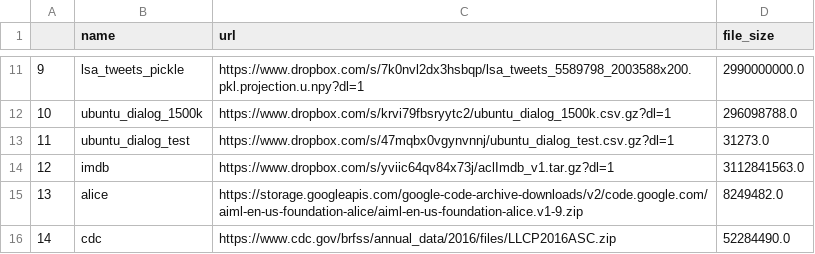
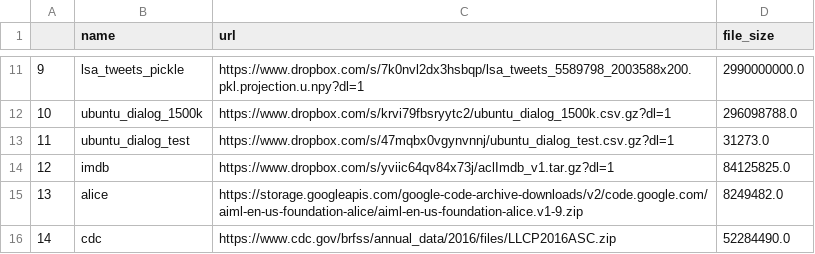
Before and after one commit to totalgood/nlpia, a CSV file: src/nlpia/data/bigdata_info.latest.csv, drawn as a sheet; only a part is shown, gaps mark what is left out.

```diff
--- a/src/nlpia/data/bigdata_info.latest.csv
+++ b/src/nlpia/data/bigdata_info.latest.csv
@@ -13,3 +13,3 @@
 11,ubuntu_dialog_test,https://www.dropbox.com/s/47mqbx0vgynvnnj/ubuntu_dialog_test.csv.gz?dl=1,31273.0
-12,imdb,https://www.dropbox.com/s/yviic64qv84x73j/aclImdb_v1.tar.gz?dl=1,3112841563.0
+12,imdb,https://www.dropbox.com/s/yviic64qv84x73j/aclImdb_v1.tar.gz?dl=1,84125825.0
 13,alice,https://storage.googleapis.com/google-code-archive-downloads/v2/code.google.com/aiml-en-us-foundation-alice/aiml-en-us-foundation-alice.v1-9.zip,8249482.0
```
Also changed, not shown: 3 other files.
